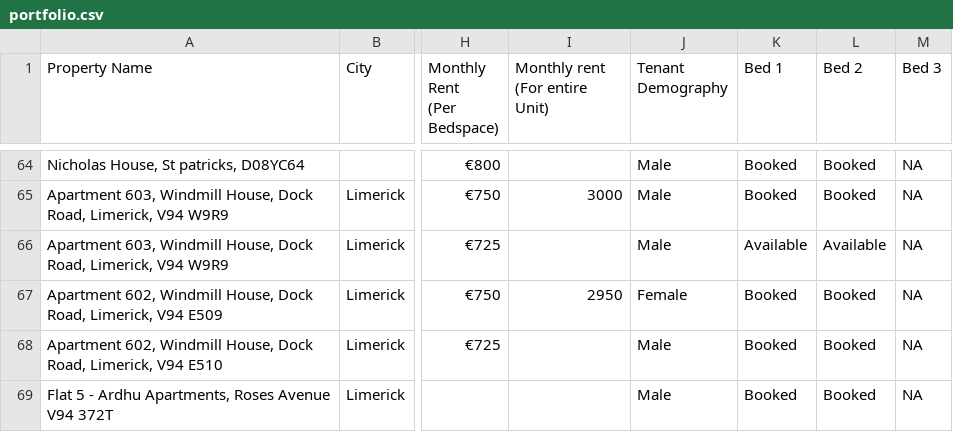
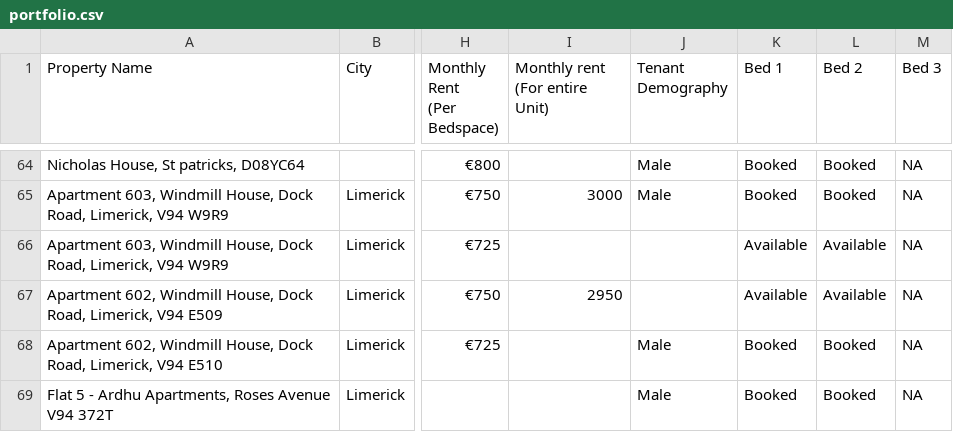
Before and after one commit to shayshankr/acomodo-map, a CSV file: data/portfolio.csv, drawn as a sheet; only a part is shown, gaps mark what is left out; the diff names each change by its address in the sheet, - before the commit and + after, or states it on an @@ line.

```diff
--- a/data/portfolio.csv
+++ b/data/portfolio.csv
-J66 (Tenant Demography): Male
+J66 (Tenant Demography): (empty)
-J67 (Tenant Demography): Female
+J67 (Tenant Demography): (empty)
-K67 (Bed 1): Booked
+K67 (Bed 1): Available
-L67 (Bed 2): Booked
+L67 (Bed 2): Available
```
Also changed, not shown: 1 other file.
